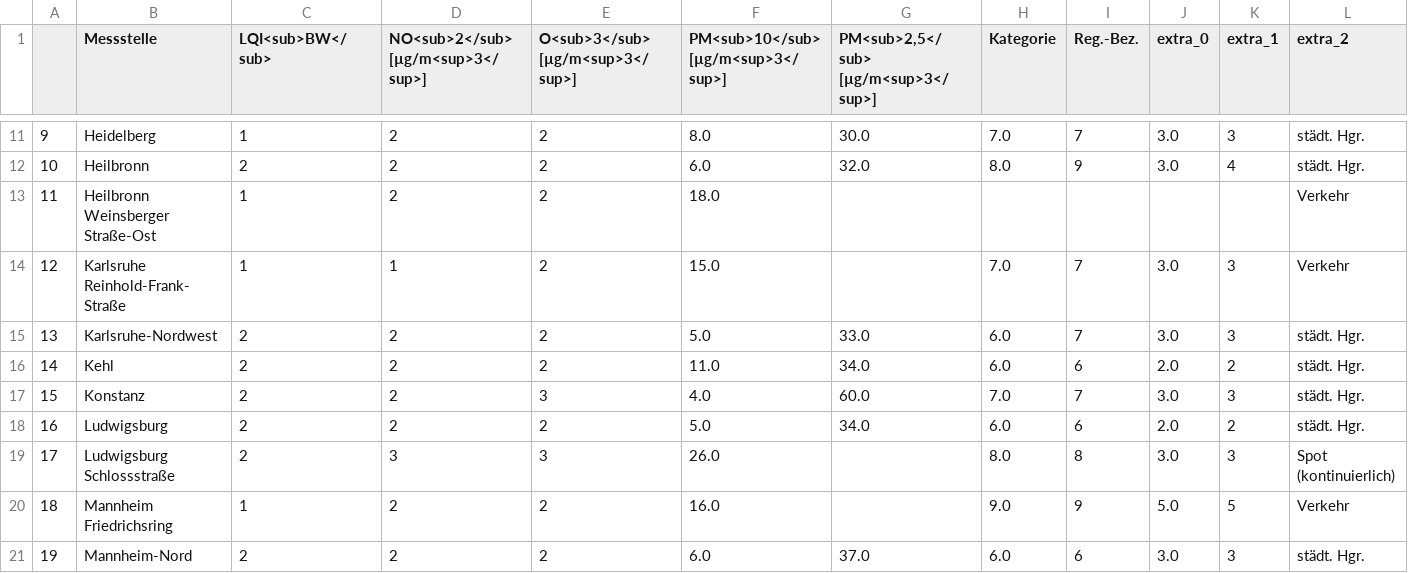
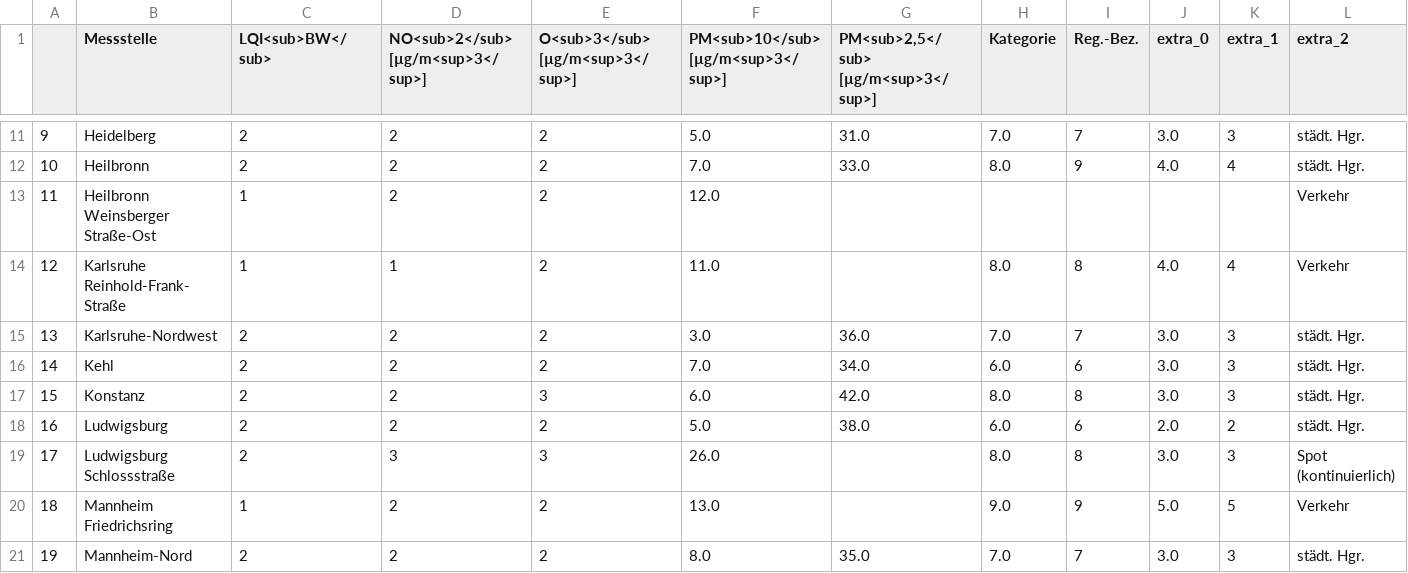
Before and after one commit to AlinaOstra/feinstaub_BW, a CSV file: lufttabelle.csv, drawn as a sheet; only a part is shown, gaps mark what is left out; the diff covers the shown part only; the diff names each change by its address in the sheet, - before the commit and + after, or states it on an @@ line.

```diff
--- a/lufttabelle.csv
+++ b/lufttabelle.csv
-C11 (LQI<sub>BW</sub>): 1
+C11 (LQI<sub>BW</sub>): 2
-F11: 8.0
+F11: 5.0
-G11: 30.0
+G11: 31.0
-F12: 6.0
+F12: 7.0
-G12: 32.0
+G12: 33.0
-J12 (extra_0): 3.0
+J12 (extra_0): 4.0
-F13: 18.0
+F13: 12.0
-F14: 15.0
+F14: 11.0
-H14 (Kategorie): 7.0
+H14 (Kategorie): 8.0
-I14 (Reg.-Bez.): 7
+I14 (Reg.-Bez.): 8
-J14 (extra_0): 3.0
+J14 (extra_0): 4.0
-K14 (extra_1): 3
+K14 (extra_1): 4
-F15: 5.0
+F15: 3.0
-G15: 33.0
+G15: 36.0
-H15 (Kategorie): 6.0
+H15 (Kategorie): 7.0
-F16: 11.0
+F16: 7.0
-J16 (extra_0): 2.0
+J16 (extra_0): 3.0
-K16 (extra_1): 2
+K16 (extra_1): 3
-F17: 4.0
+F17: 6.0
-G17: 60.0
+G17: 42.0
-H17 (Kategorie): 7.0
+H17 (Kategorie): 8.0
-I17 (Reg.-Bez.): 7
+I17 (Reg.-Bez.): 8
-G18: 34.0
+G18: 38.0
-F20: 16.0
+F20: 13.0
-F21: 6.0
+F21: 8.0
-G21: 37.0
+G21: 35.0
-H21 (Kategorie): 6.0
+H21 (Kategorie): 7.0
-I21 (Reg.-Bez.): 6
+I21 (Reg.-Bez.): 7
```
Also changed, not shown: 83 edited cells elsewhere in this file.
